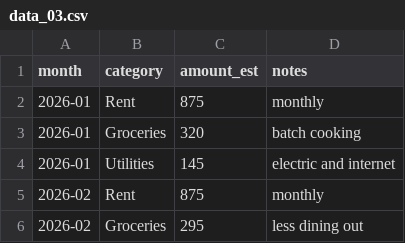
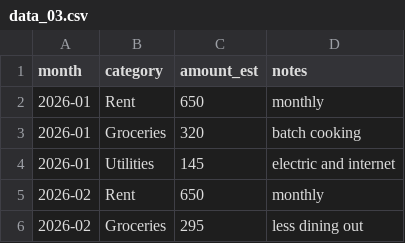
Before and after one commit to Jaguarjaat/Jagveer-brandon-hill, a CSV file: data/data_03.csv, drawn as a sheet.

```diff
--- a/data/data_03.csv
+++ b/data/data_03.csv
@@ -1,6 +1,6 @@
 month,category,amount_est,notes
-2026-01,Rent,875,monthly
+2026-01,Rent,650,monthly
 2026-01,Groceries,320,batch cooking
 2026-01,Utilities,145,electric and internet
-2026-02,Rent,875,monthly
+2026-02,Rent,650,monthly
 2026-02,Groceries,295,less dining out
```
Also changed, not shown: data/data_06.csv, mock_data/gmail-api/drafts.csv, 15 other files.
